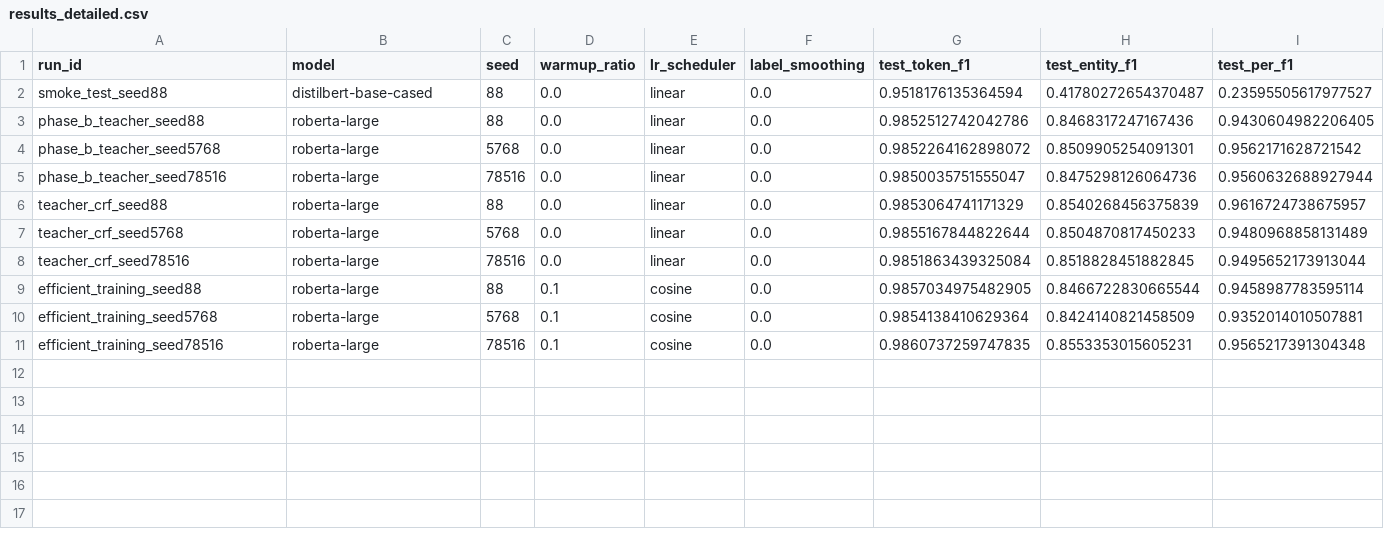
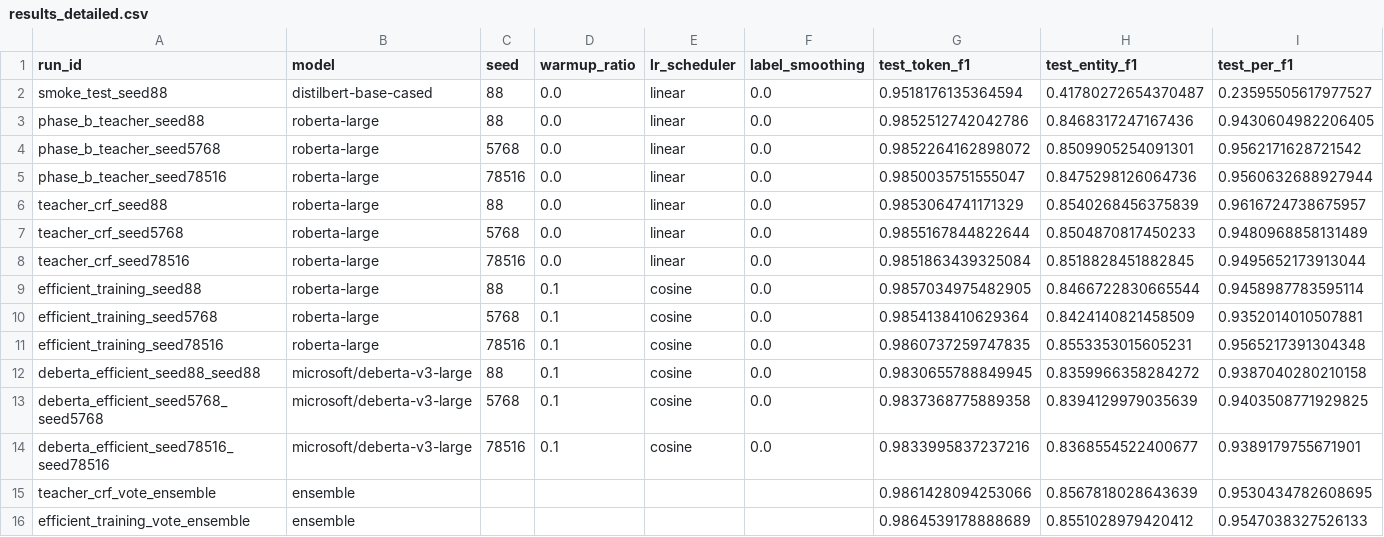
Before and after one commit to dayan-battulga/FER_NLP, a CSV file: results/results_detailed.csv, drawn as a sheet; only a part is shown; rows hold the shown columns only; the diff names each change by its address in the sheet, - before the commit and + after, or states it on an @@ line.

```diff
--- a/results/results_detailed.csv
+++ b/results/results_detailed.csv
+row 12: deberta_efficient_seed88_seed88 | microsoft/deberta-v3-large | 88 | 0.1 | cosine | 0.0 | 0.9830655788849945 | 0.8359966358284272 | 0.9387040280210158
+row 13: deberta_efficient_seed5768_seed5768 | microsoft/deberta-v3-large | 5768 | 0.1 | cosine | 0.0 | 0.9837368775889358 | 0.8394129979035639 | 0.9403508771929825
+row 14: deberta_efficient_seed78516_seed78516 | microsoft/deberta-v3-large | 78516 | 0.1 | cosine | 0.0 | 0.9833995837237216 | 0.8368554522400677 | 0.9389179755671901
+row 15: teacher_crf_vote_ensemble | ensemble |  |  |  |  | 0.9861428094253066 | 0.8567818028643639 | 0.9530434782608695
+row 16: efficient_training_vote_ensemble | ensemble |  |  |  |  | 0.9864539178888689 | 0.8551028979420412 | 0.9547038327526133
```
Also changed, not shown: results/results.csv, 10 other files.
